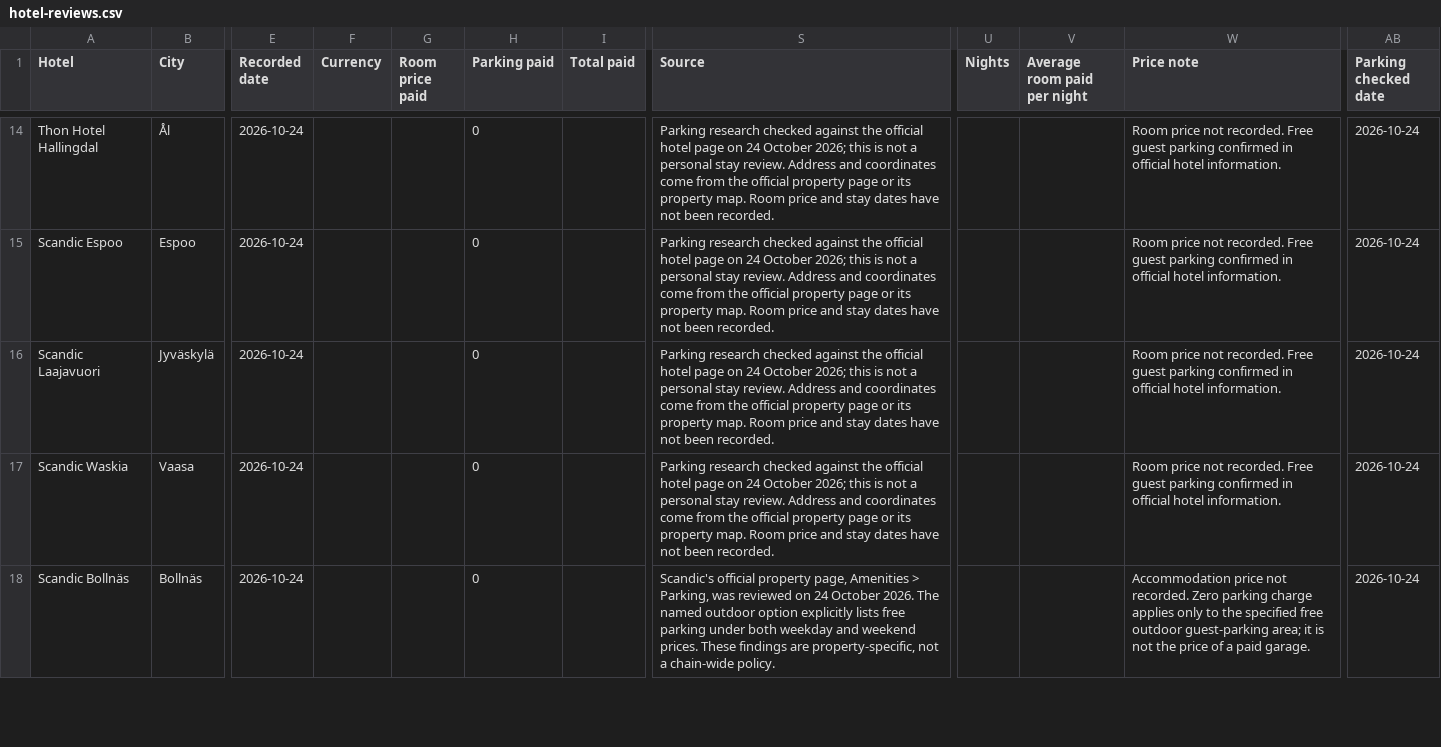
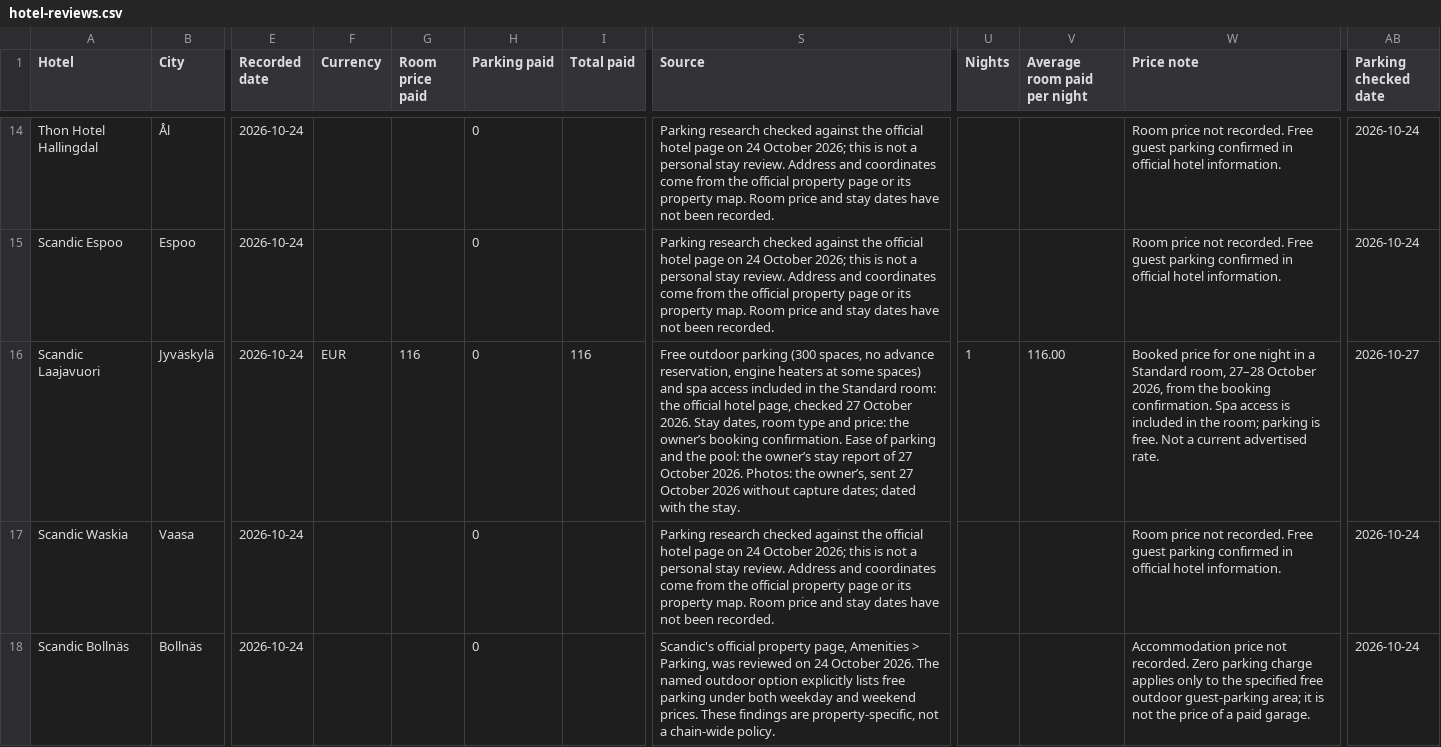
Before and after one commit to nj22az/nj22az.github.io, a CSV file: hotels/hotel-reviews.csv, drawn as a sheet; only a part is shown, gaps mark what is left out; the diff names each change by its address in the sheet, - before the commit and + after, or states it on an @@ line.

```diff
--- a/hotels/hotel-reviews.csv
+++ b/hotels/hotel-reviews.csv
-F16 (Currency): (empty)
+F16 (Currency): EUR
-G16 (Room price paid): (empty)
+G16 (Room price paid): 116
-I16 (Total paid): (empty)
+I16 (Total paid): 116
-S16 (Source): Parking research checked against the official hotel page on 24 October 2026; this is not a personal stay review. Address and coordinates come from the official property page or its property map. Room price and stay dates have not been recorded.
+S16 (Source): Free outdoor parking (300 spaces, no advance reservation, engine heaters at some spaces) and spa access included in the Standard room: the official hotel page, checked 27 October 2026. Stay dates, room type and price: the owner’s booking confirmation. Ease of parking and the pool: the owner’s stay report of 27 October 2026. Photos: the owner’s, sent 27 October 2026 without capture dates; dated with the stay.
-U16 (Nights): (empty)
+U16 (Nights): 1
-V16 (Average room paid per night): (empty)
+V16 (Average room paid per night): 116.00
-W16 (Price note): Room price not recorded. Free guest parking confirmed in official hotel information.
+W16 (Price note): Booked price for one night in a Standard room, 27–28 October 2026, from the booking confirmation. Spa access is included in the room; parking is free. Not a current advertised rate.
-AB16 (Parking checked date): 2026-10-24
+AB16 (Parking checked date): 2026-10-27
```
Also changed, not shown: 15 other files.
